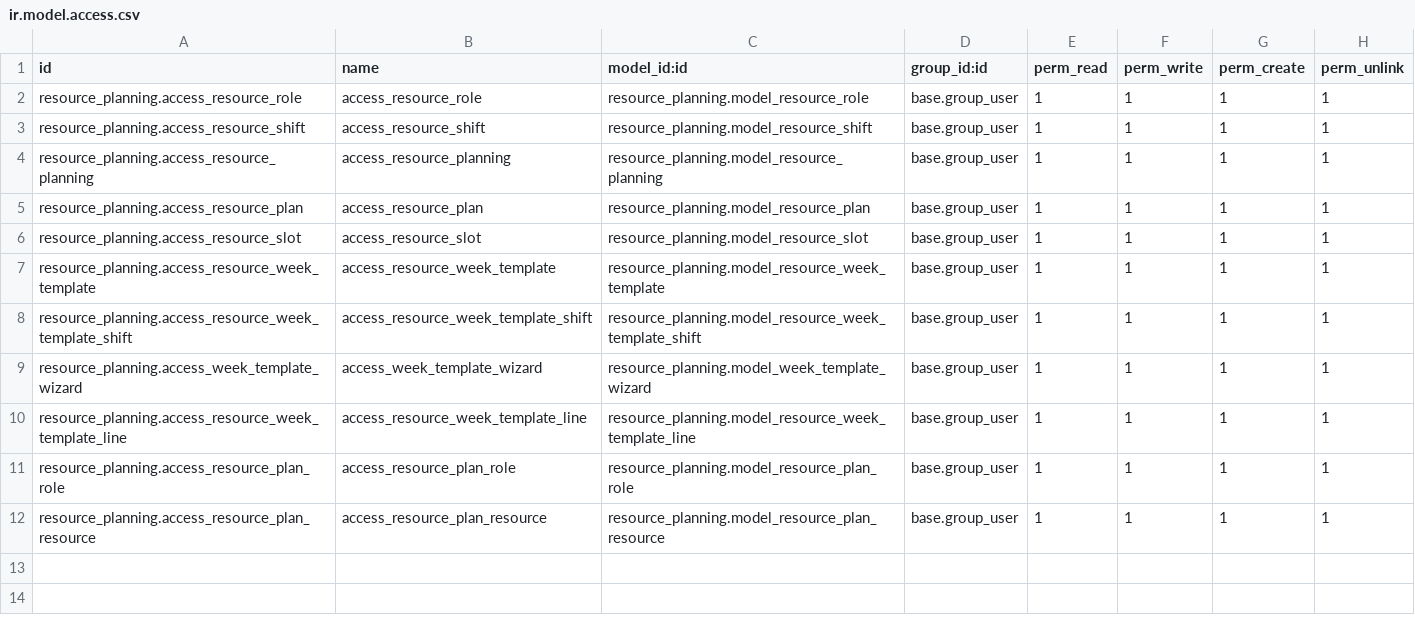
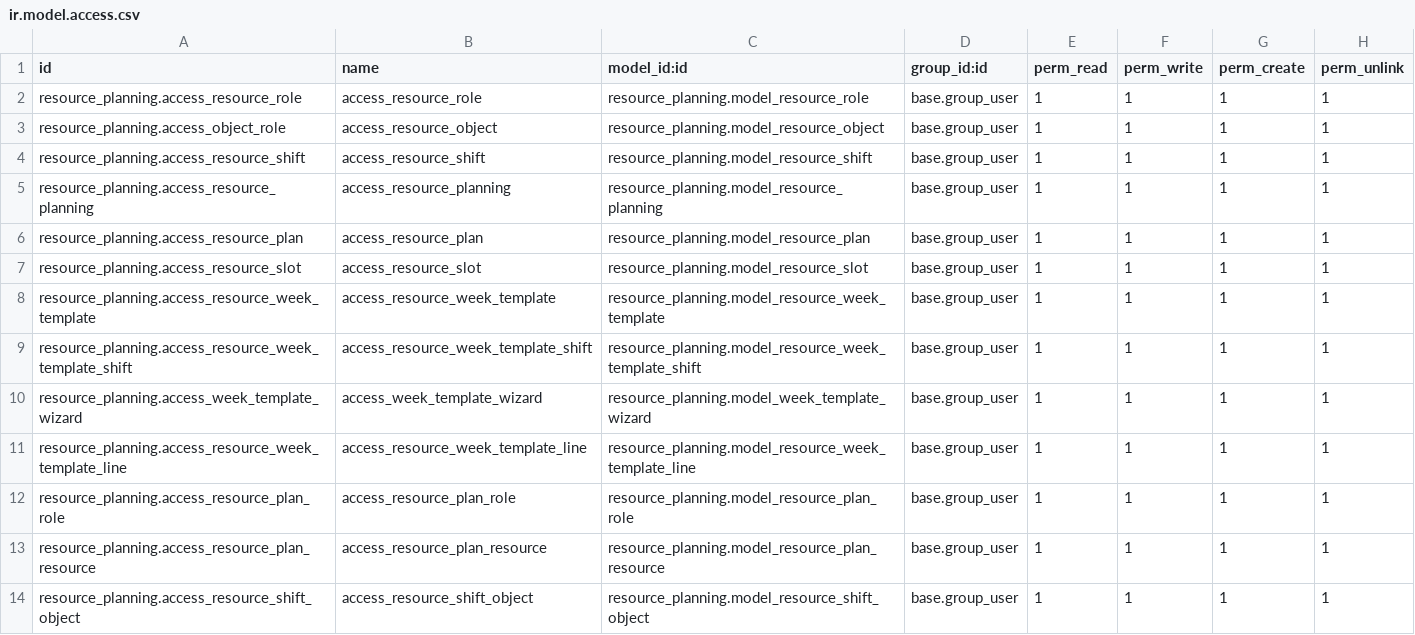
Before and after one commit to vertelab/odoo-resource, a CSV file: resource_planning/security/ir.model.access.csv, drawn as a sheet.

Commit message:
resource_planning: the ground work for code to plan exacly what somebody is supposed to work with during a shift.

```diff
--- a/resource_planning/security/ir.model.access.csv
+++ b/resource_planning/security/ir.model.access.csv
@@ -2,2 +2,3 @@ id,name,model_id:id,group_id:id,perm_read,perm_write,perm_create,perm_unlink
 resource_planning.access_resource_role,access_resource_role,resource_planning.model_resource_role,base.group_user,1,1,1,1
+resource_planning.access_object_role,access_resource_object,resource_planning.model_resource_object,base.group_user,1,1,1,1
 resource_planning.access_resource_shift,access_resource_shift,resource_planning.model_resource_shift,base.group_user,1,1,1,1
@@ -12 +13,2 @@ resource_planning.access_resource_plan_role,access_resource_plan_role,resource_p
 resource_planning.access_resource_plan_resource,access_resource_plan_resource,resource_planning.model_resource_plan_resource,base.group_user,1,1,1,1
+resource_planning.access_resource_shift_object,access_resource_shift_object,resource_planning.model_resource_shift_object,base.group_user,1,1,1,1
```
Also changed, not shown: 9 other files.
